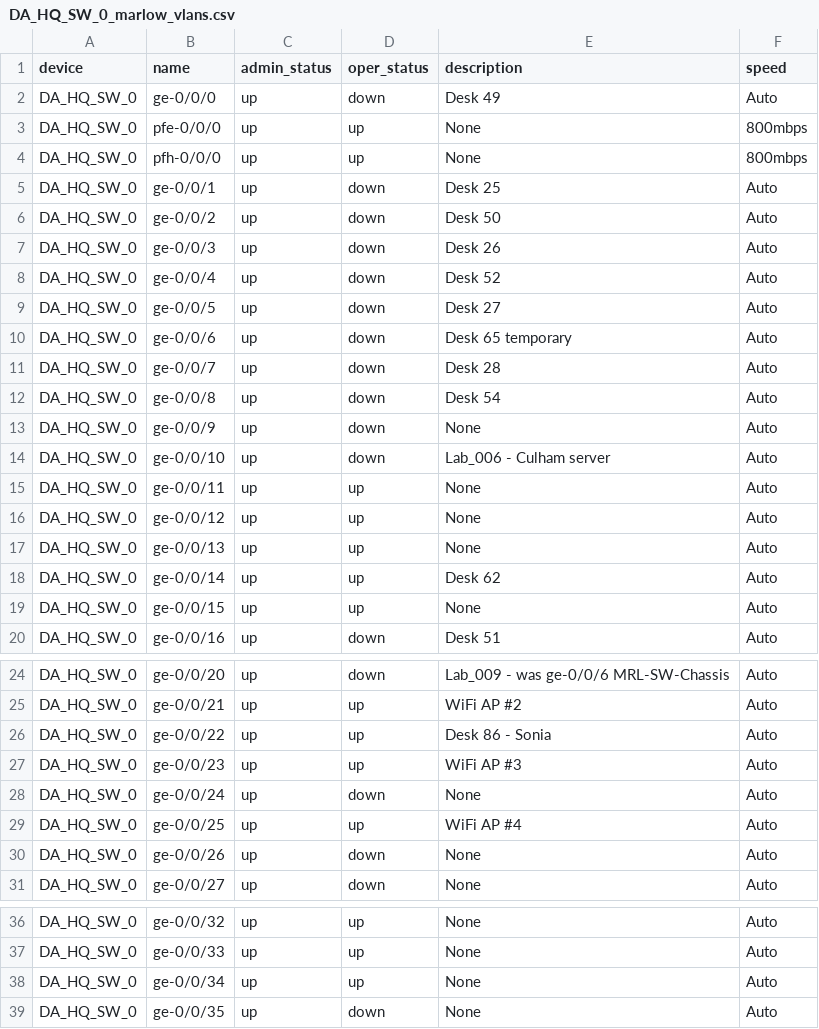
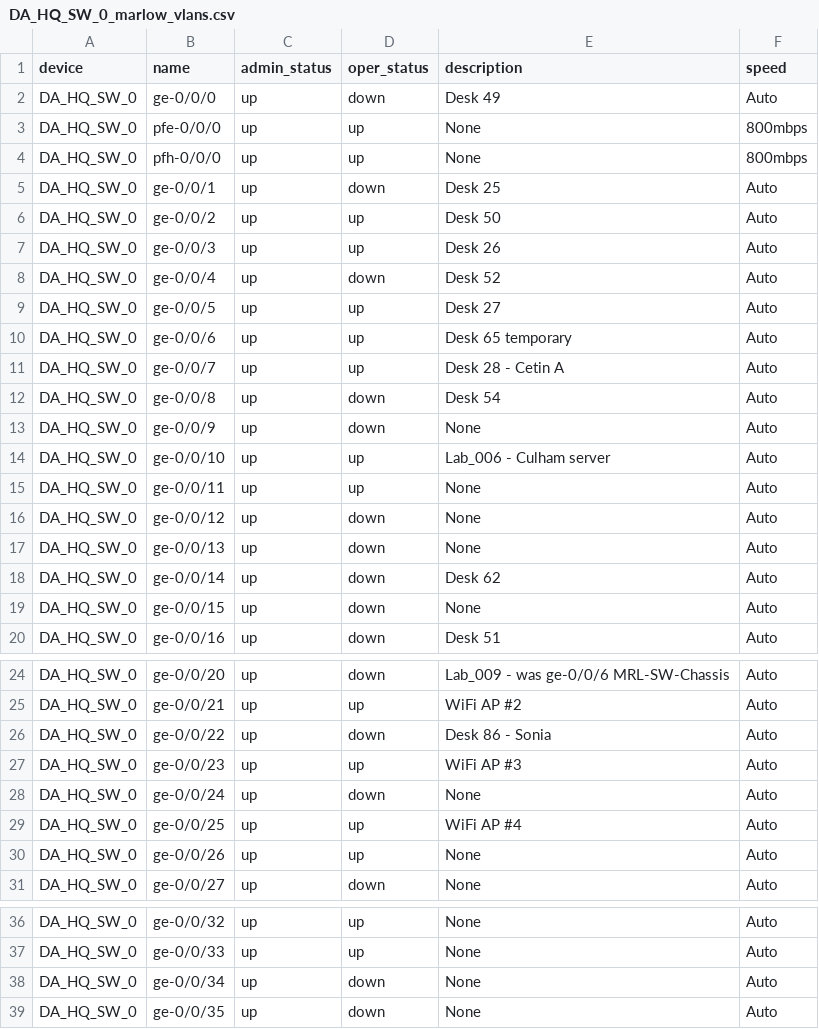
Before and after one commit to killeent1/Python, a CSV file: DA_HQ_SW_0_marlow_vlans.csv, drawn as a sheet; only a part is shown, gaps mark what is left out.

```diff
--- a/DA_HQ_SW_0_marlow_vlans.csv
+++ b/DA_HQ_SW_0_marlow_vlans.csv
@@ -5,16 +5,16 @@ DA_HQ_SW_0,pfh-0/0/0,up,up,None,800mbps
 DA_HQ_SW_0,ge-0/0/1,up,down,Desk 25,Auto
-DA_HQ_SW_0,ge-0/0/2,up,down,Desk 50,Auto
-DA_HQ_SW_0,ge-0/0/3,up,down,Desk 26,Auto
+DA_HQ_SW_0,ge-0/0/2,up,up,Desk 50,Auto
+DA_HQ_SW_0,ge-0/0/3,up,up,Desk 26,Auto
 DA_HQ_SW_0,ge-0/0/4,up,down,Desk 52,Auto
-DA_HQ_SW_0,ge-0/0/5,up,down,Desk 27,Auto
-DA_HQ_SW_0,ge-0/0/6,up,down,Desk 65 temporary,Auto
-DA_HQ_SW_0,ge-0/0/7,up,down,Desk 28,Auto
+DA_HQ_SW_0,ge-0/0/5,up,up,Desk 27,Auto
+DA_HQ_SW_0,ge-0/0/6,up,up,Desk 65 temporary,Auto
+DA_HQ_SW_0,ge-0/0/7,up,up,Desk 28 - Cetin A,Auto
 DA_HQ_SW_0,ge-0/0/8,up,down,Desk 54,Auto
 DA_HQ_SW_0,ge-0/0/9,up,down,None,Auto
-DA_HQ_SW_0,ge-0/0/10,up,down,Lab_006 - Culham server,Auto
+DA_HQ_SW_0,ge-0/0/10,up,up,Lab_006 - Culham server,Auto
 DA_HQ_SW_0,ge-0/0/11,up,up,None,Auto
-DA_HQ_SW_0,ge-0/0/12,up,up,None,Auto
-DA_HQ_SW_0,ge-0/0/13,up,up,None,Auto
-DA_HQ_SW_0,ge-0/0/14,up,up,Desk 62,Auto
-DA_HQ_SW_0,ge-0/0/15,up,up,None,Auto
+DA_HQ_SW_0,ge-0/0/12,up,down,None,Auto
+DA_HQ_SW_0,ge-0/0/13,up,down,None,Auto
+DA_HQ_SW_0,ge-0/0/14,up,down,Desk 62,Auto
+DA_HQ_SW_0,ge-0/0/15,up,down,None,Auto
 DA_HQ_SW_0,ge-0/0/16,up,down,Desk 51,Auto
@@ -25,3 +25,3 @@ DA_HQ_SW_0,ge-0/0/20,up,down,Lab_009 - was ge-0/0/6 MRL-SW-Chassis,Auto
 DA_HQ_SW_0,ge-0/0/21,up,up,WiFi AP #2,Auto
-DA_HQ_SW_0,ge-0/0/22,up,up,Desk 86 - Sonia,Auto
+DA_HQ_SW_0,ge-0/0/22,up,down,Desk 86 - Sonia,Auto
 DA_HQ_SW_0,ge-0/0/23,up,up,WiFi AP #3,Auto
@@ -29,3 +29,3 @@ DA_HQ_SW_0,ge-0/0/24,up,down,None,Auto
 DA_HQ_SW_0,ge-0/0/25,up,up,WiFi AP #4,Auto
-DA_HQ_SW_0,ge-0/0/26,up,down,None,Auto
+DA_HQ_SW_0,ge-0/0/26,up,up,None,Auto
 DA_HQ_SW_0,ge-0/0/27,up,down,None,Auto
@@ -37,3 +37,3 @@ DA_HQ_SW_0,ge-0/0/32,up,up,None,Auto
 DA_HQ_SW_0,ge-0/0/33,up,up,None,Auto
-DA_HQ_SW_0,ge-0/0/34,up,up,None,Auto
+DA_HQ_SW_0,ge-0/0/34,up,down,None,Auto
 DA_HQ_SW_0,ge-0/0/35,up,down,None,Auto
```
Also changed, not shown: DA_HQ_SW_1_marlow_vlans.csv, DA_HQ_SW_2_marlow_vlans.csv, 18 other files.
